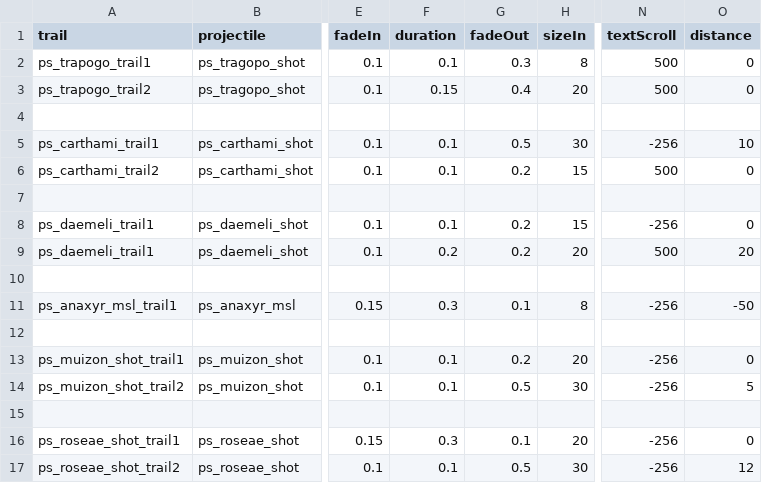
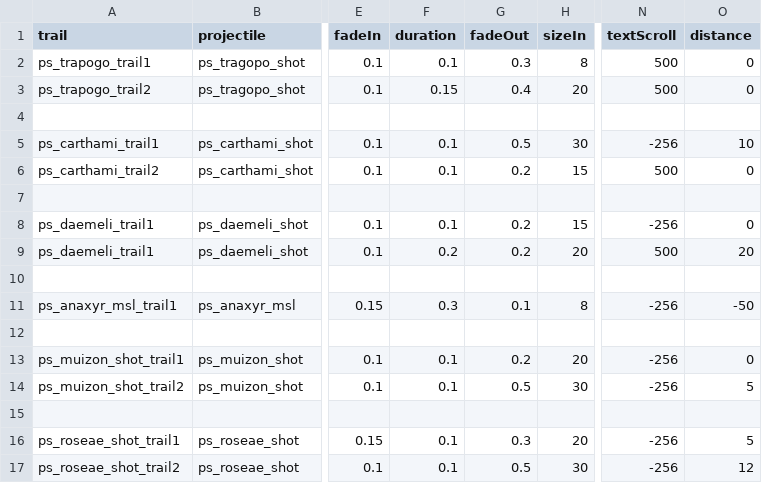
Before and after one commit to CosmicFishi/Project-Solace, a CSV file: data/trails/trail_data.csv, drawn as a sheet; only a part is shown, gaps mark what is left out; the diff names each change by its address in the sheet, - before the commit and + after, or states it on an @@ line.

```diff
--- a/data/trails/trail_data.csv
+++ b/data/trails/trail_data.csv
-F16 (duration): 0.3
+F16 (duration): 0.1
-G16 (fadeOut): 0.1
+G16 (fadeOut): 0.3
-O16 (distance): 0
+O16 (distance): 5
```
Also changed, not shown: data/shipsystems/ship_systems.csv, data/strings/descriptions.csv, 4 other files.
